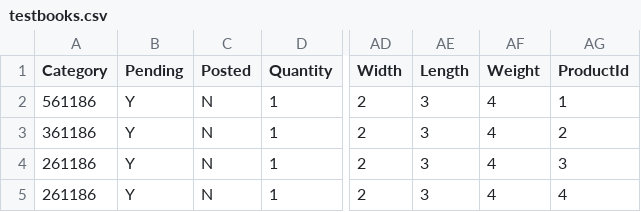
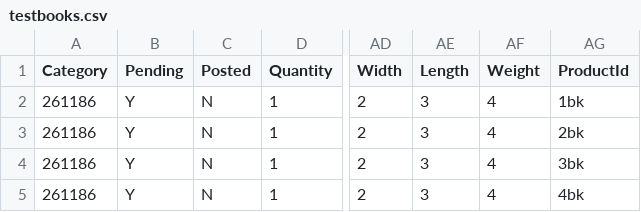
Before and after one commit to AlexisMonroy/listomatic, a CSV file: flaskr/inventory_files/testbooks.csv, drawn as a sheet; only a part is shown, gaps mark what is left out; the diff names each change by its address in the sheet, - before the commit and + after, or states it on an @@ line.

Commit message:
Created pending, post, category tables. Added insert pending query

```diff
--- a/flaskr/inventory_files/testbooks.csv
+++ b/flaskr/inventory_files/testbooks.csv
-A2 (Category): 561186
+A2 (Category): 261186
-AG2 (ProductId): 1
+AG2 (ProductId): 1bk
-A3 (Category): 361186
+A3 (Category): 261186
-AG3 (ProductId): 2
+AG3 (ProductId): 2bk
-AG4 (ProductId): 3
+AG4 (ProductId): 3bk
-AG5 (ProductId): 4
+AG5 (ProductId): 4bk
```
Also changed, not shown: 2 other files.
